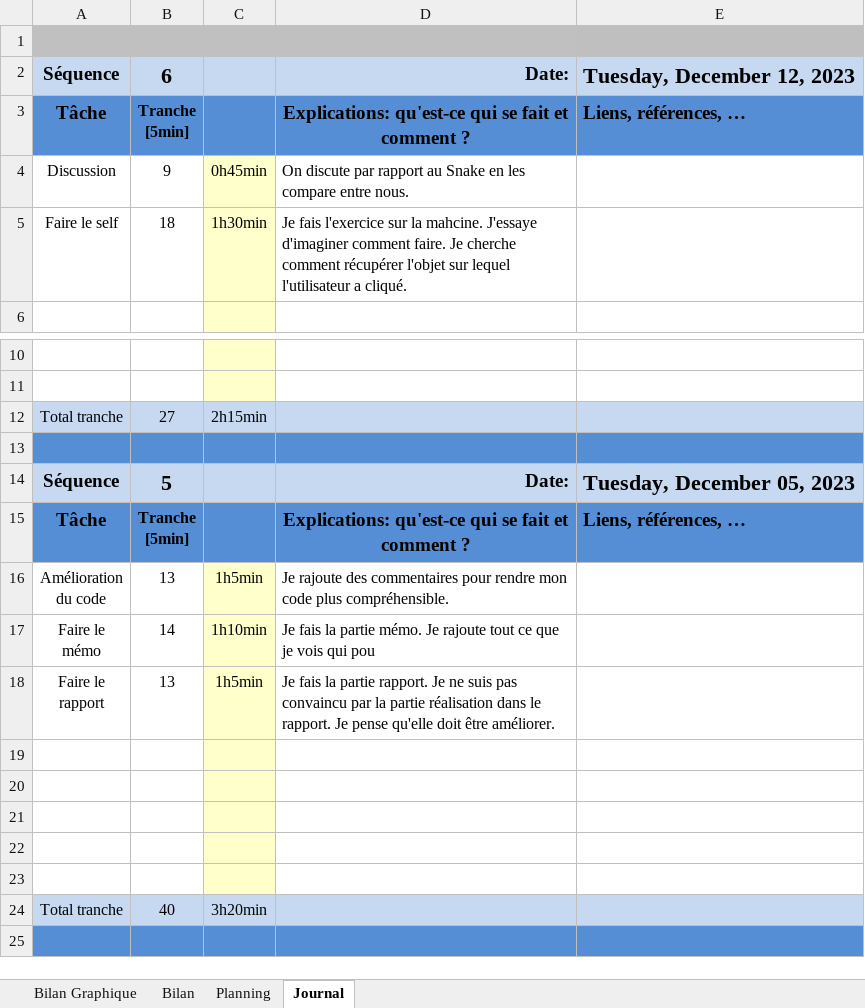
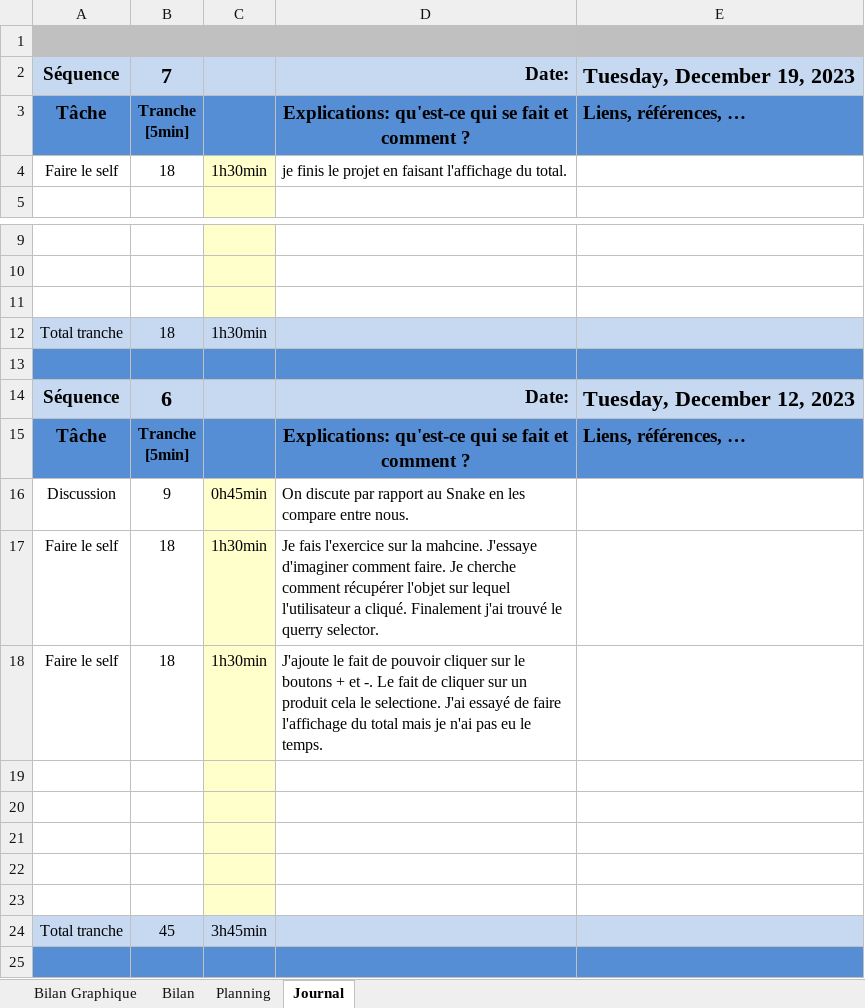
Before and after one commit to TiaSous/Snake-JS, an Excel workbook: Doc/Work In Progress/Jounral_de_travail.xlsm, sheet Journal, drawn as a sheet; only a part is shown, gaps mark what is left out; the shorter side is filled out with more unchanged rows; values as stored, in another font and other column widths than the file's, no borders; charts and pictures and conditional formats not drawn; addresses are those after the commit; ↵ is a line break in a cell; the diff names each change by its address in the sheet, - before the commit and + after, or states it on an @@ line.

Commit message:
feat: add self project and few changement for snake

```diff
--- a/Doc/Work In Progress/Jounral_de_travail.xlsm (sheet Journal)
+++ b/Doc/Work In Progress/Jounral_de_travail.xlsm (sheet Journal)
-B2: 6
+B2: 7
-E2: Tuesday, December 12, 2023
+E2: Tuesday, December 19, 2023
-D4: Je fais l'exercice sur la mahcine. J'essaye d'imaginer comment faire. Je cherche comment récupérer l'objet sur lequel l'utilisateur a cliqué.
+D4: je finis le projet en faisant l'affichage du total.
+row 11: (empty)
-B12: 27
+B12: 18
-C12: 2h15min
+C12: 1h30min
+row 13: (empty)
+row 14: Séquence | 6 |  | Date: | Tuesday, December 12, 2023
+row 15: Tâche | Tranche ↵ [5min] |  | Explications: qu'est-ce qui se fait et comment ? | Liens, références, …
@@ row 4 moved to row 16: Discussion @@
+row 17: Faire le self | 18 | 1h30min | Je fais l'exercice sur la mahcine. J'essaye d'imaginer comment faire. Je cherche comment récupérer l'objet sur lequel l'utilisateur a cliqué. Finalement j'ai trouvé le querry selector.
+row 18: Faire le self | 18 | 1h30min | J'ajoute le fait de pouvoir cliquer sur le boutons + et -. Le fait de cliquer sur un produit cela le selectione. J'ai essayé de faire l'affichage du total mais je n'ai pas eu le temps.
+row 19: (empty)
+row 20: (empty)
+row 21: (empty)
+row 22: (empty)
+row 23: (empty)
+row 24: Total tranche | 45 | 3h45min
```
Also changed, not shown: formulas that keep their value, charts or pictures, 16 other files.
